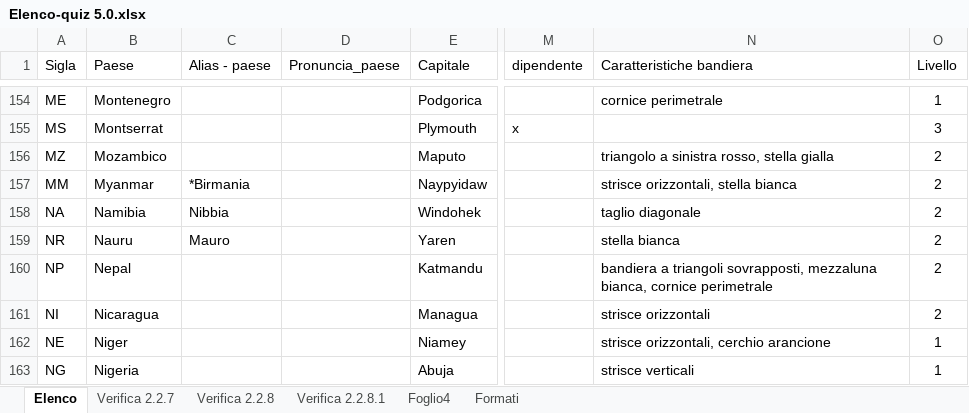
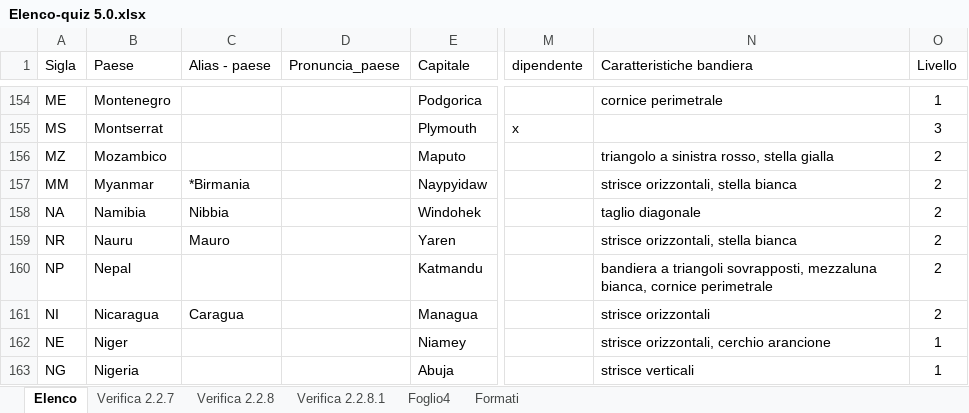
Before and after one commit to Kripsnark/QuizGeograficoDefinitivo, an Excel workbook: Elenco-quiz 5.0.xlsx, sheet Elenco, drawn as a sheet; only a part is shown, gaps mark what is left out; values as stored, in another font and other column widths than the file's, no borders; charts and pictures and table styles not drawn; the diff covers the shown part only; the diff names each change by its address in the sheet, - before the commit and + after, or states it on an @@ line.

```diff
--- a/Elenco-quiz 5.0.xlsx (sheet Elenco)
+++ b/Elenco-quiz 5.0.xlsx (sheet Elenco)
-N159 (Caratteristiche bandiera): stella bianca
+N159 (Caratteristiche bandiera): strisce orizzontali, stella bianca
-C161 (Alias - paese): (empty)
+C161 (Alias - paese): Caragua
```
Also changed, not shown: 35 edited cells elsewhere in this sheet, 4 other files.
